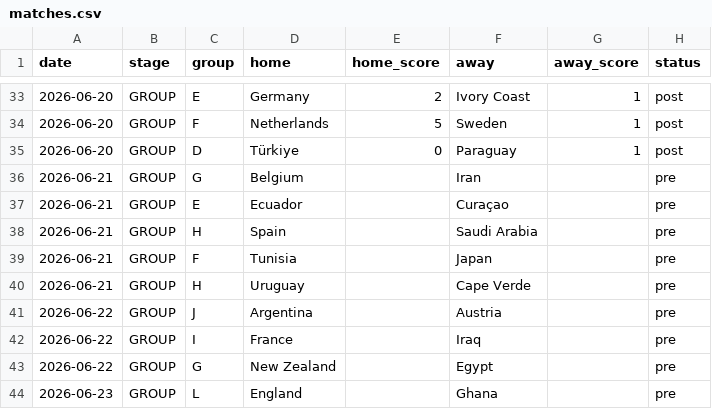
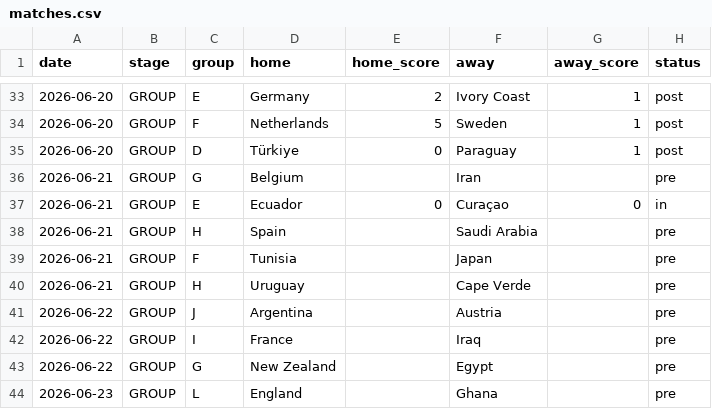
Before and after one commit to rjeans/wc2026-sweepstake, a CSV file: src/data/matches.csv, drawn as a sheet; only a part is shown, gaps mark what is left out.

```diff
--- a/src/data/matches.csv
+++ b/src/data/matches.csv
@@ -36,3 +36,3 @@ date,stage,group,home,home_score,away,away_score,status
 2026-06-21,GROUP,G,Belgium,,Iran,,pre
-2026-06-21,GROUP,E,Ecuador,,Curaçao,,pre
+2026-06-21,GROUP,E,Ecuador,0,Curaçao,0,in
 2026-06-21,GROUP,H,Spain,,Saudi Arabia,,pre
```
Also changed, not shown: src/data/results.csv, src/data/standings.csv, 2 other files.
